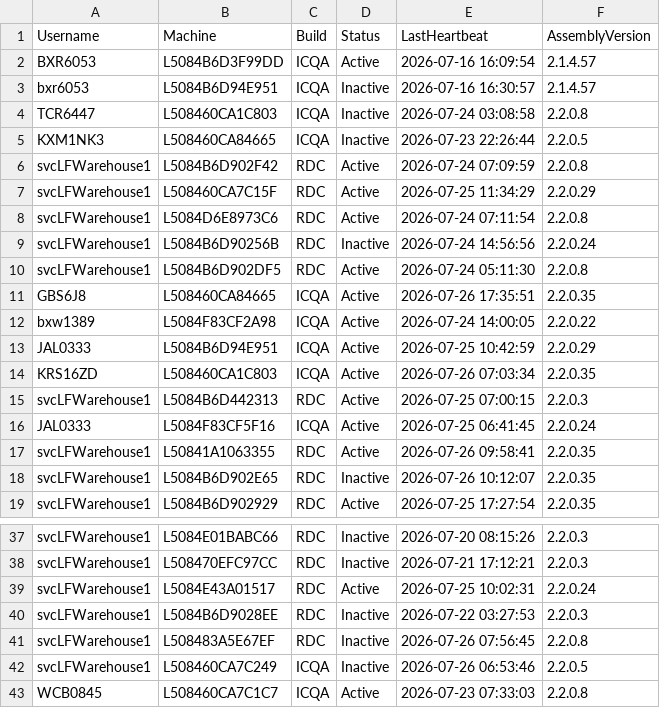
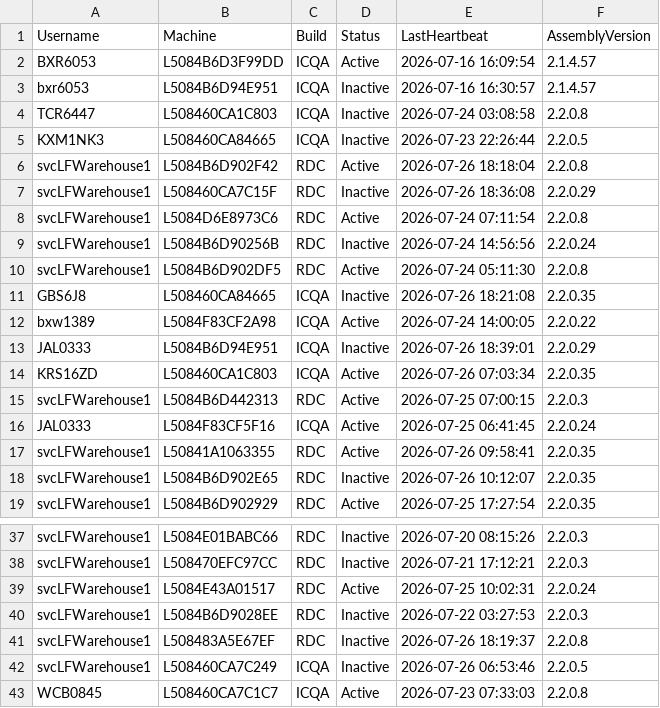
Before and after one commit to ixservices-bit/ixservices.github.io, a CSV file: data/UserUsage.csv, drawn as a sheet; only a part is shown, gaps mark what is left out.

```diff
--- a/data/UserUsage.csv
+++ b/data/UserUsage.csv
@@ -5,4 +5,4 @@ TCR6447,L508460CA1C803,ICQA,Inactive,2026-07-24 03:08:58,2.2.0.8
 KXM1NK3,L508460CA84665,ICQA,Inactive,2026-07-23 22:26:44,2.2.0.5
-svcLFWarehouse1,L5084B6D902F42,RDC,Active,2026-07-24 07:09:59,2.2.0.8
-svcLFWarehouse1,L508460CA7C15F,RDC,Active,2026-07-25 11:34:29,2.2.0.29
+svcLFWarehouse1,L5084B6D902F42,RDC,Active,2026-07-26 18:18:04,2.2.0.8
+svcLFWarehouse1,L508460CA7C15F,RDC,Inactive,2026-07-26 18:36:08,2.2.0.29
 svcLFWarehouse1,L5084D6E8973C6,RDC,Active,2026-07-24 07:11:54,2.2.0.8
@@ -10,5 +10,5 @@ svcLFWarehouse1,L5084B6D90256B,RDC,Inactive,2026-07-24 14:56:56,2.2.0.24
 svcLFWarehouse1,L5084B6D902DF5,RDC,Active,2026-07-24 05:11:30,2.2.0.8
-GBS6J8,L508460CA84665,ICQA,Active,2026-07-26 17:35:51,2.2.0.35
+GBS6J8,L508460CA84665,ICQA,Inactive,2026-07-26 18:21:08,2.2.0.35
 bxw1389,L5084F83CF2A98,ICQA,Active,2026-07-24 14:00:05,2.2.0.22
-JAL0333,L5084B6D94E951,ICQA,Active,2026-07-25 10:42:59,2.2.0.29
+JAL0333,L5084B6D94E951,ICQA,Inactive,2026-07-26 18:39:01,2.2.0.29
 KRS16ZD,L508460CA1C803,ICQA,Active,2026-07-26 07:03:34,2.2.0.35
@@ -40,3 +40,3 @@ svcLFWarehouse1,L5084E43A01517,RDC,Active,2026-07-25 10:02:31,2.2.0.24
 svcLFWarehouse1,L5084B6D9028EE,RDC,Inactive,2026-07-22 03:27:53,2.2.0.3
-svcLFWarehouse1,L508483A5E67EF,RDC,Inactive,2026-07-26 07:56:45,2.2.0.8
+svcLFWarehouse1,L508483A5E67EF,RDC,Inactive,2026-07-26 18:19:37,2.2.0.8
 svcLFWarehouse1,L508460CA7C249,ICQA,Inactive,2026-07-26 06:53:46,2.2.0.5
```
Also changed, not shown: data/FeatureUsage.csv, 1 other file.
